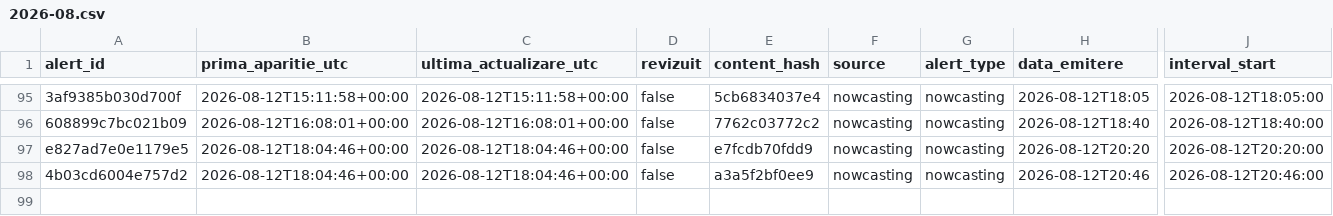
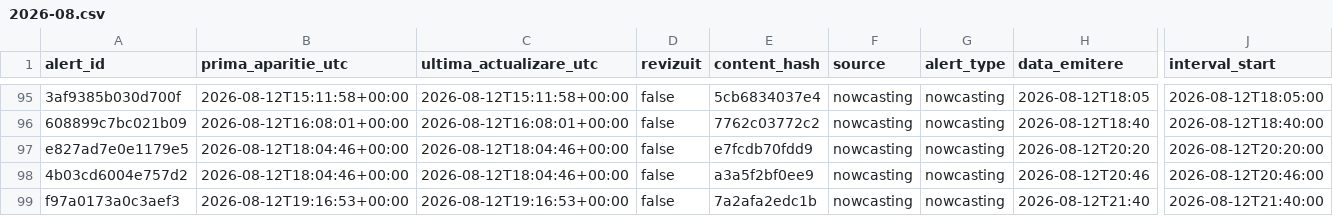
Before and after one commit to mariusbudileanu/date-meteo, a CSV file: public/istoric/2026/2026-08.csv, drawn as a sheet; only a part is shown, gaps mark what is left out; rows hold the shown columns only; the diff names each change by its address in the sheet, - before the commit and + after, or states it on an @@ line.

```diff
--- a/public/istoric/2026/2026-08.csv
+++ b/public/istoric/2026/2026-08.csv
+row 99: f97a0173a0c3aef3 | 2026-08-12T19:16:53+00:00 | 2026-08-12T19:16:53+00:00 | false | 7a2afa2edc1b | nowcasting | nowcasting | 2026-08-12T21:40 | 2026-08-12T21:40:00
```
Also changed, not shown: public/istoric/nowcasting/2026-08.csv, 15 other files.
